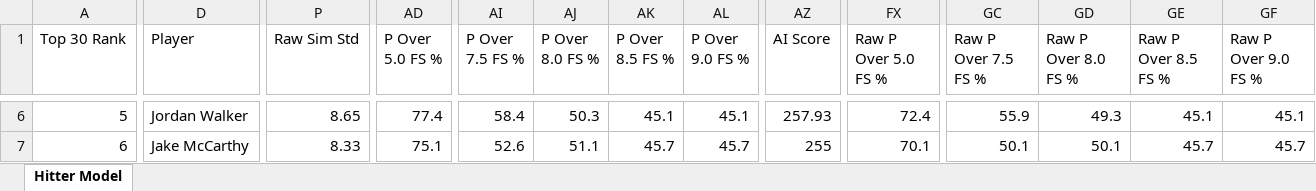
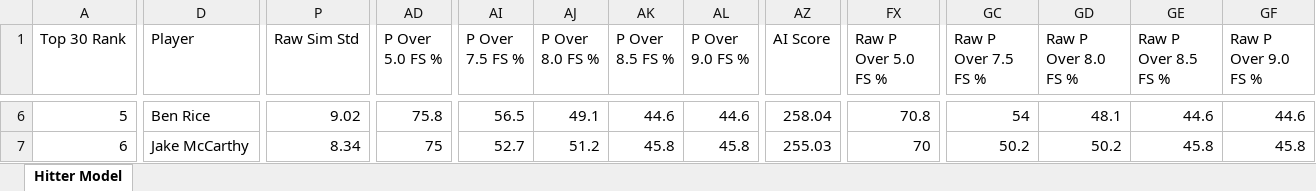
Before and after one commit to pzbaseball/mlb-site-data, an Excel workbook: PRIZEPICKS_HITTER_AI_V4_TOP30_2026_07_17.xlsx, sheet Hitter Model, drawn as a sheet; only a part is shown, gaps mark what is left out; values as stored, in another font and other column widths than the file's, no cell formats; the diff covers the shown part only; the diff names each change by its address in the sheet, - before the commit and + after, or states it on an @@ line.

```diff
--- a/PRIZEPICKS_HITTER_AI_V4_TOP30_2026_07_17.xlsx (sheet Hitter Model)
+++ b/PRIZEPICKS_HITTER_AI_V4_TOP30_2026_07_17.xlsx (sheet Hitter Model)
-D6 (Player): Jordan Walker
+D6 (Player): Ben Rice
-P6 (Raw Sim Std): 8.65
+P6 (Raw Sim Std): 9.02
-AD6 (P Over 5.0 FS %): 77.4
+AD6 (P Over 5.0 FS %): 75.8
-AI6 (P Over 7.5 FS %): 58.4
+AI6 (P Over 7.5 FS %): 56.5
-AJ6 (P Over 8.0 FS %): 50.3
+AJ6 (P Over 8.0 FS %): 49.1
-AK6 (P Over 8.5 FS %): 45.1
+AK6 (P Over 8.5 FS %): 44.6
-AL6 (P Over 9.0 FS %): 45.1
+AL6 (P Over 9.0 FS %): 44.6
-AZ6 (AI Score): 257.93
+AZ6 (AI Score): 258.04
-FX6 (Raw P Over 5.0 FS %): 72.4
+FX6 (Raw P Over 5.0 FS %): 70.8
-GC6 (Raw P Over 7.5 FS %): 55.9
+GC6 (Raw P Over 7.5 FS %): 54
-GD6 (Raw P Over 8.0 FS %): 49.3
+GD6 (Raw P Over 8.0 FS %): 48.1
-GE6 (Raw P Over 8.5 FS %): 45.1
+GE6 (Raw P Over 8.5 FS %): 44.6
-GF6 (Raw P Over 9.0 FS %): 45.1
+GF6 (Raw P Over 9.0 FS %): 44.6
-P7 (Raw Sim Std): 8.33
+P7 (Raw Sim Std): 8.34
-AD7 (P Over 5.0 FS %): 75.1
+AD7 (P Over 5.0 FS %): 75
-AI7 (P Over 7.5 FS %): 52.6
+AI7 (P Over 7.5 FS %): 52.7
-AJ7 (P Over 8.0 FS %): 51.1
+AJ7 (P Over 8.0 FS %): 51.2
-AK7 (P Over 8.5 FS %): 45.7
+AK7 (P Over 8.5 FS %): 45.8
-AL7 (P Over 9.0 FS %): 45.7
+AL7 (P Over 9.0 FS %): 45.8
-AZ7 (AI Score): 255
+AZ7 (AI Score): 255.03
-FX7 (Raw P Over 5.0 FS %): 70.1
+FX7 (Raw P Over 5.0 FS %): 70
-GC7 (Raw P Over 7.5 FS %): 50.1
+GC7 (Raw P Over 7.5 FS %): 50.2
-GD7 (Raw P Over 8.0 FS %): 50.1
+GD7 (Raw P Over 8.0 FS %): 50.2
-GE7 (Raw P Over 8.5 FS %): 45.7
+GE7 (Raw P Over 8.5 FS %): 45.8
-GF7 (Raw P Over 9.0 FS %): 45.7
+GF7 (Raw P Over 9.0 FS %): 45.8
```
Also changed, not shown: 1604 edited cells elsewhere in this sheet, cell formats, PRIZEPICKS_HITTER_AI_V4_ALL_PLAYERS_2026_07_17.xlsx, 2 other files.
